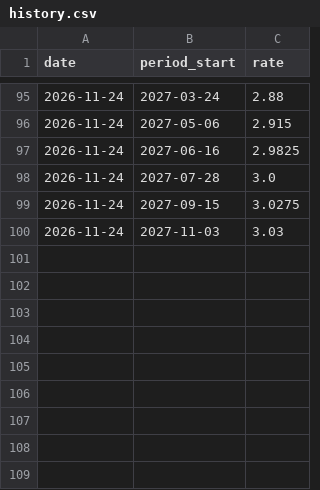
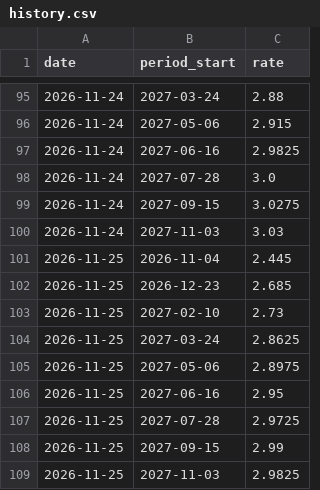
Before and after one commit to mrmikerbrown-maker/Pulse-Site-Demo-v1-Not-Public, a CSV file: ecb-pricing/history.csv, drawn as a sheet; only a part is shown, gaps mark what is left out.

```diff
--- a/ecb-pricing/history.csv
+++ b/ecb-pricing/history.csv
@@ -100 +100,10 @@ date,period_start,rate
 2026-11-24,2027-11-03,3.03
+2026-11-25,2026-11-04,2.445
+2026-11-25,2026-12-23,2.685
+2026-11-25,2027-02-10,2.73
+2026-11-25,2027-03-24,2.8625
+2026-11-25,2027-05-06,2.8975
+2026-11-25,2027-06-16,2.95
+2026-11-25,2027-07-28,2.9725
+2026-11-25,2027-09-15,2.99
+2026-11-25,2027-11-03,2.9825
```
Also changed, not shown: 1 other file.
